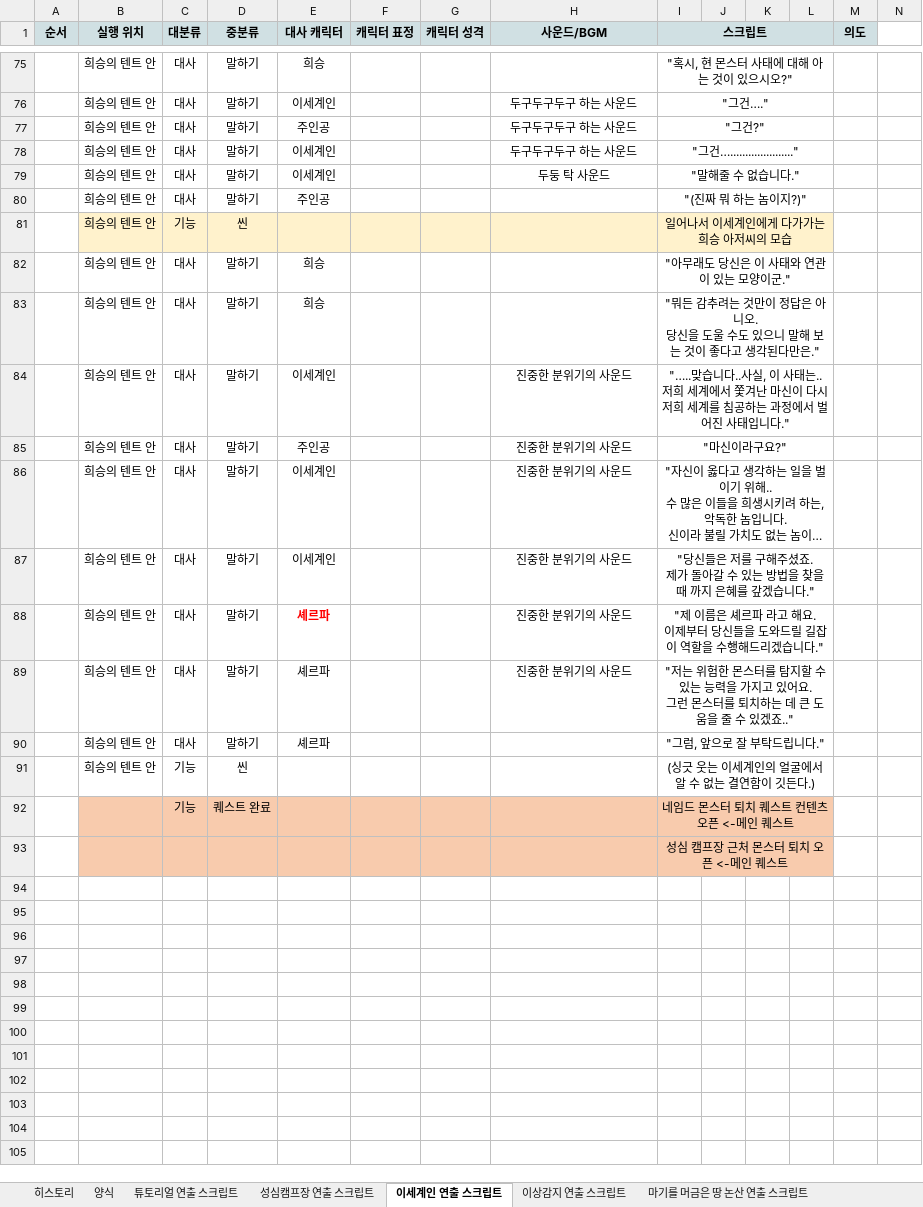
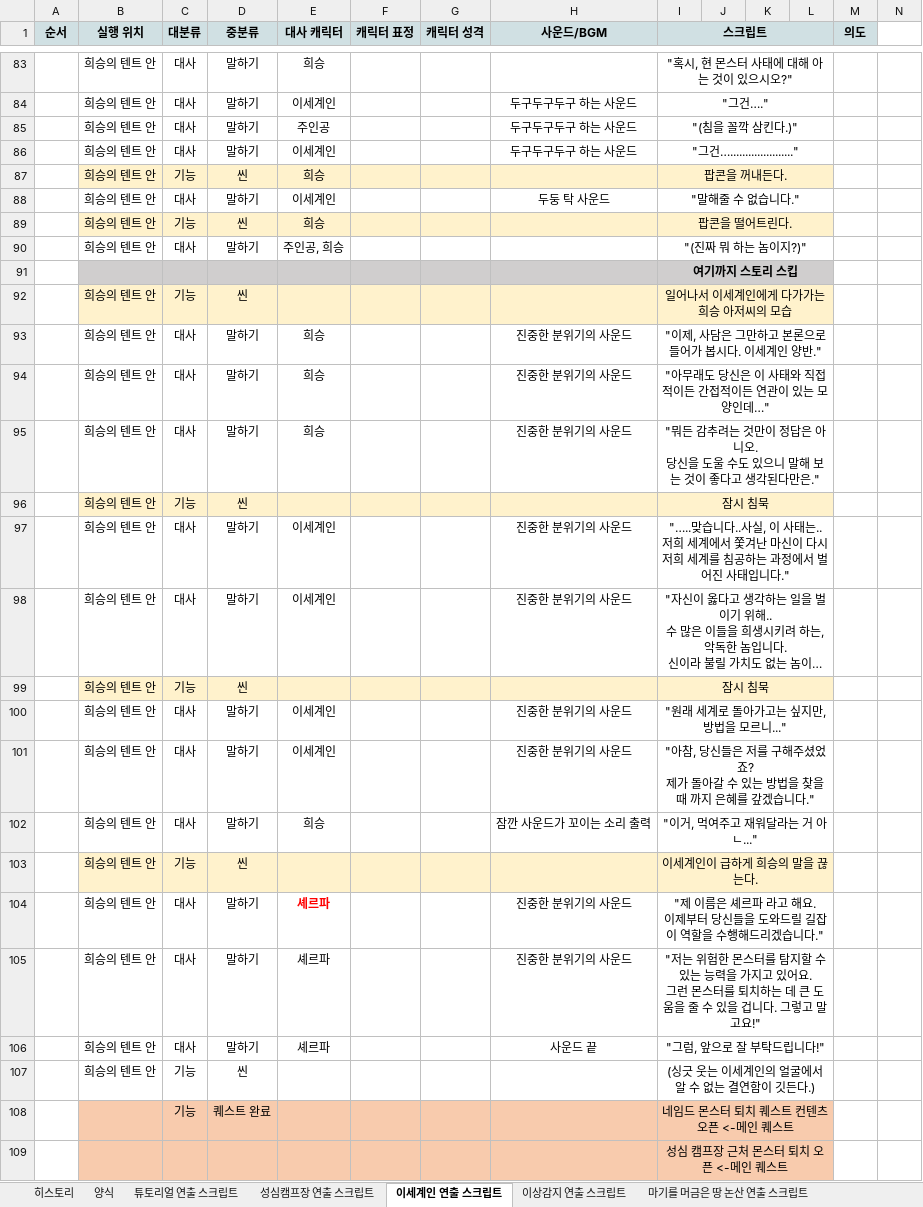
Before and after one commit to YDGYDGYDG/Yaho, an Excel workbook: 00_ 서류 제출/컨펌 폴더/이세계인 연출 스크립트만 봐줘(양식 시온이꺼랑 합쳐야해).xlsx, sheet 이세계인 연출 스크립트, drawn as a sheet; only a part is shown, gaps mark what is left out; long unchanged cells end in …; values as stored, in another font and other column widths than the file's, no borders; removed rows and columns are numbered as before the commit, all else as after; rows hold the shown columns only; ↵ is a line break in a cell; the diff covers the shown part only; the diff names each change by its address in the sheet, - before the commit and + after, or states it on an @@ line.

Commit message:
이세계인 스토리 컨펌완료

```diff
--- a/00_ 서류 제출/컨펌 폴더/이세계인 연출 스크립트만 봐줘(양식 시온이꺼랑 합쳐야해).xlsx (sheet 이세계인 연출 스크립트)
+++ b/00_ 서류 제출/컨펌 폴더/이세계인 연출 스크립트만 봐줘(양식 시온이꺼랑 합쳐야해).xlsx (sheet 이세계인 연출 스크립트)
-I85 (스크립트): "그건?"
+I85 (스크립트): "(침을 꼴깍 삼킨다.)"
+row 87:  | 희승의 텐트 안 | 기능 | 씬 | 희승 |  |  |  | 팝콘을 꺼내든다.
+row 89:  | 희승의 텐트 안 | 기능 | 씬 | 희승 |  |  |  | 팝콘을 떨어트린다.
-E90 (대사 캐릭터): 주인공
+E90 (대사 캐릭터): 주인공, 희승
+row 91:  |  |  |  |  |  |  |  | 여기까지 스토리 스킵
+row 93:  | 희승의 텐트 안 | 대사 | 말하기 | 희승 |  |  | 진중한 분위기의 사운드 | "이제, 사담은 그만하고 본론으로 들어가 봅시다. 이세계인 양반."
-H94:H95 (사운드/BGM): (empty)
+H94:H95 (사운드/BGM): 진중한 분위기의 사운드
-I94 (스크립트): "아무래도 당신은 이 사태와 연관이 있는 모양이군."
+I94 (스크립트): "아무래도 당신은 이 사태와 직접적이든 간접적이든 연관이 있는 모양인데…"
+row 96:  | 희승의 텐트 안 | 기능 | 씬 |  |  |  |  | 잠시 침묵
-row 85:  | 희승의 텐트 안 | 대사 | 말하기 | 주인공 |  |  | 진중한 분위기의 사운드 | "마신이라구요?"
+row 99:  | 희승의 텐트 안 | 기능 | 씬 |  |  |  |  | 잠시 침묵
+row 100:  | 희승의 텐트 안 | 대사 | 말하기 | 이세계인 |  |  | 진중한 분위기의 사운드 | "원래 세계로 돌아가고는 싶지만, 방법을 모르니..."
-I101 (스크립트): "당신들은 저를 구해주셨죠. ↵ 제가 돌…
+I101 (스크립트): "아참, 당신들은 저를 구해주셨었죠? ↵ 제가 돌…
+row 102:  | 희승의 텐트 안 | 대사 | 말하기 | 희승 |  |  | 잠깐 사운드가 꼬이는 소리 출력 | "이거, 먹여주고 재워달라는 거 아ㄴ..."
+row 103:  | 희승의 텐트 안 | 기능 | 씬 |  |  |  |  | 이세계인이 급하게 희승의 말을 끊는다.
-I105 (스크립트): …수 있겠죠.."
+I105 (스크립트): …수 있을 겁니다. 그렇고 말고요!"
-H106 (사운드/BGM): (empty)
+H106 (사운드/BGM): 사운드 끝
-I106 (스크립트): "그럼, 앞으로 잘 부탁드립니다."
+I106 (스크립트): "그럼, 앞으로 잘 부탁드립니다!"
```
Also changed, not shown: 13 added rows, 5 removed rows, 23 edited cells and cell formats elsewhere in this sheet.
